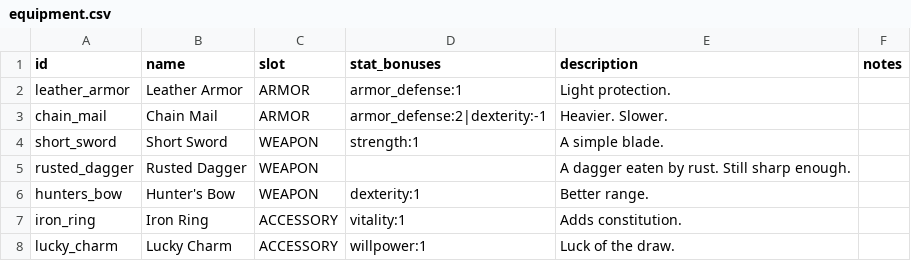
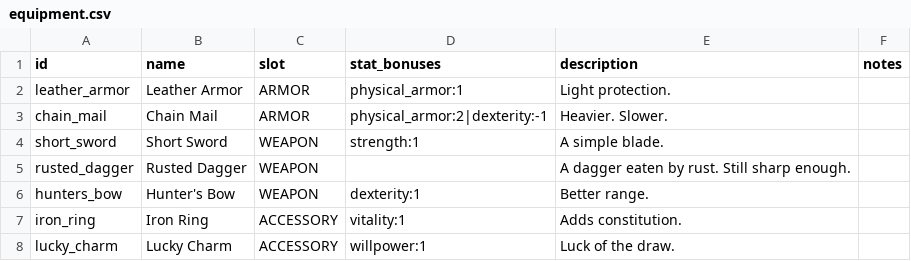
Before and after one commit to caleb-the-dev/RogueFinder, a CSV file: rogue-finder/data/equipment.csv, drawn as a sheet.

```diff
--- a/rogue-finder/data/equipment.csv
+++ b/rogue-finder/data/equipment.csv
@@ -1,4 +1,4 @@
 id,name,slot,stat_bonuses,description,notes
-leather_armor,Leather Armor,ARMOR,armor_defense:1,Light protection.,
-chain_mail,Chain Mail,ARMOR,armor_defense:2|dexterity:-1,Heavier. Slower.,
+leather_armor,Leather Armor,ARMOR,physical_armor:1,Light protection.,
+chain_mail,Chain Mail,ARMOR,physical_armor:2|dexterity:-1,Heavier. Slower.,
 short_sword,Short Sword,WEAPON,strength:1,A simple blade.,
```
Also changed, not shown: rogue-finder/data/abilities.csv, rogue-finder/data/archetypes.csv, 20 other files.
